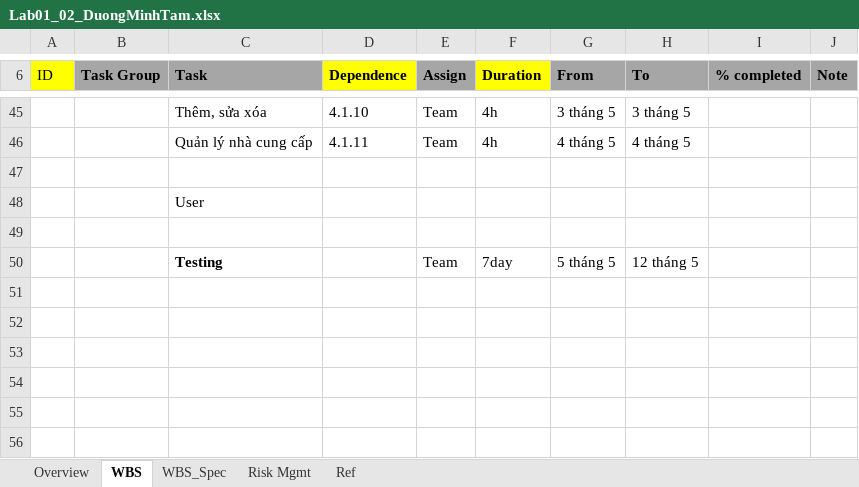
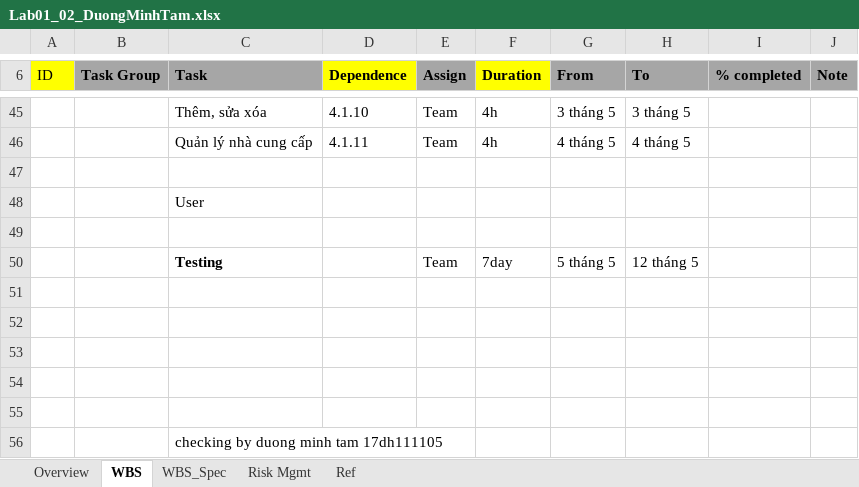
Before and after one commit to Minhtam307/bansach01, an Excel workbook: SPI/10 Project Management/Lab01_02_DuongMinhTam.xlsx, sheet WBS, drawn as a sheet; only a part is shown, gaps mark what is left out; values as stored, in another font and other column widths than the file's, no borders; the diff names each change by its address in the sheet, - before the commit and + after, or states it on an @@ line.

Commit message:
commit SPI/10 Project Management/Lab01_02_DuongMinhTam.xlsx

```diff
--- a/SPI/10 Project Management/Lab01_02_DuongMinhTam.xlsx (sheet WBS)
+++ b/SPI/10 Project Management/Lab01_02_DuongMinhTam.xlsx (sheet WBS)
+row 51: (empty)
+row 52: (empty)
+row 53: (empty)
+row 54: (empty)
+row 55: (empty)
+row 56:  |  | checking by duong minh tam 17dh111105
```
